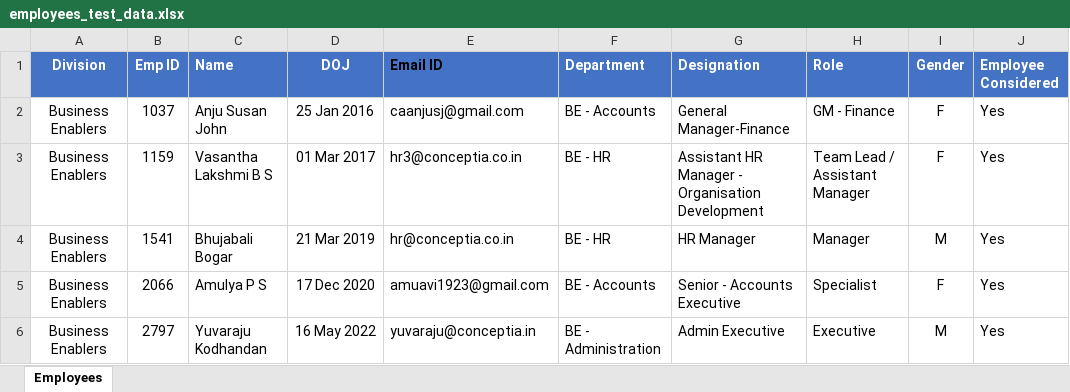
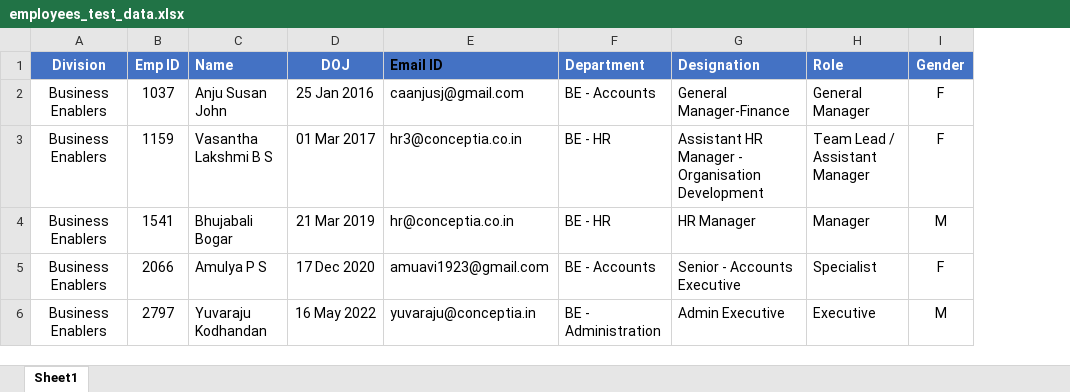
Before and after one commit to moni-sm/Annual-Award-Recognition, an Excel workbook: annual-reward-form/server/uploads/employees_test_data.xlsx, sheet Sheet1, drawn as a sheet; only a part is shown; values as stored, in another font and other column widths than the file's, no borders; conditional formats not drawn; removed rows and columns are numbered as before the commit, all else as after; the diff covers the shown part only; the diff names each change by its address in the sheet, - before the commit and + after, or states it on an @@ line.

```diff
--- a/annual-reward-form/server/uploads/employees_test_data.xlsx (sheet Sheet1)
+++ b/annual-reward-form/server/uploads/employees_test_data.xlsx (sheet Sheet1)
-sheet tab: Employees
+sheet tab: Sheet1
-column J (Employee Considered), rows 2-6: all Yes
-H2 (Role): GM - Finance
+H2 (Role): General Manager
```
Also changed, not shown: 3 added rows, 45 edited cells and cell formats elsewhere in this sheet, 5 other files.
